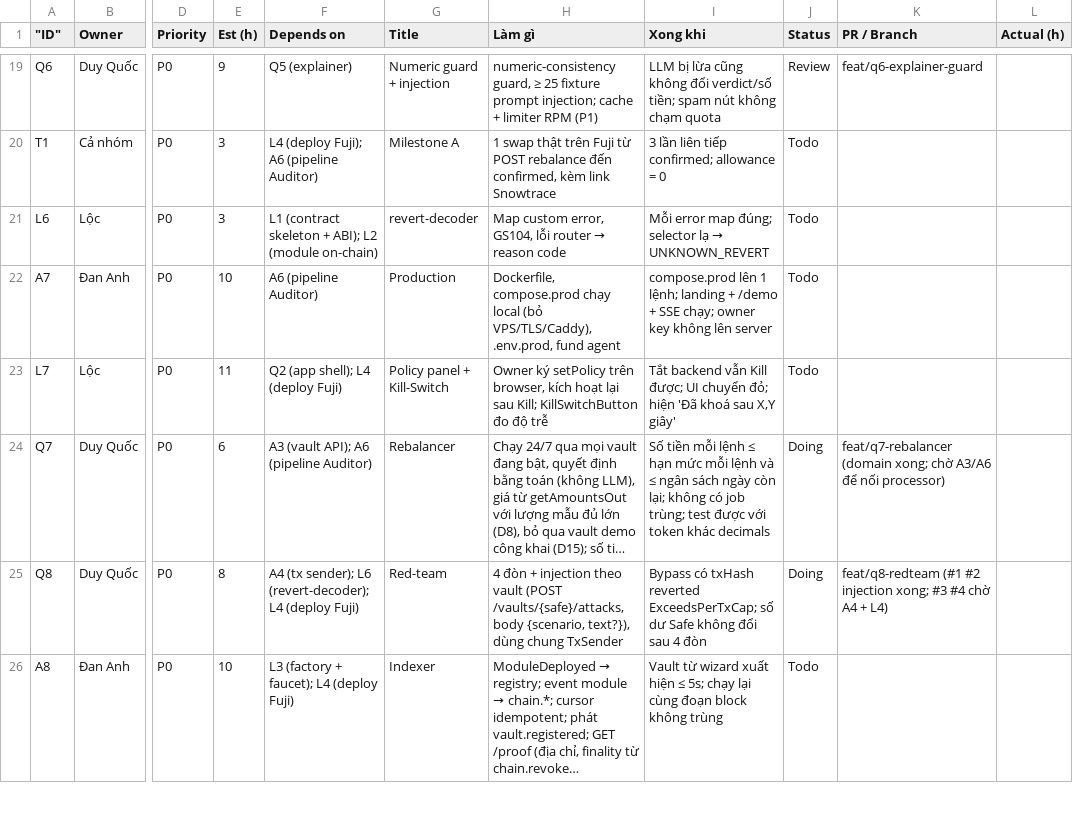
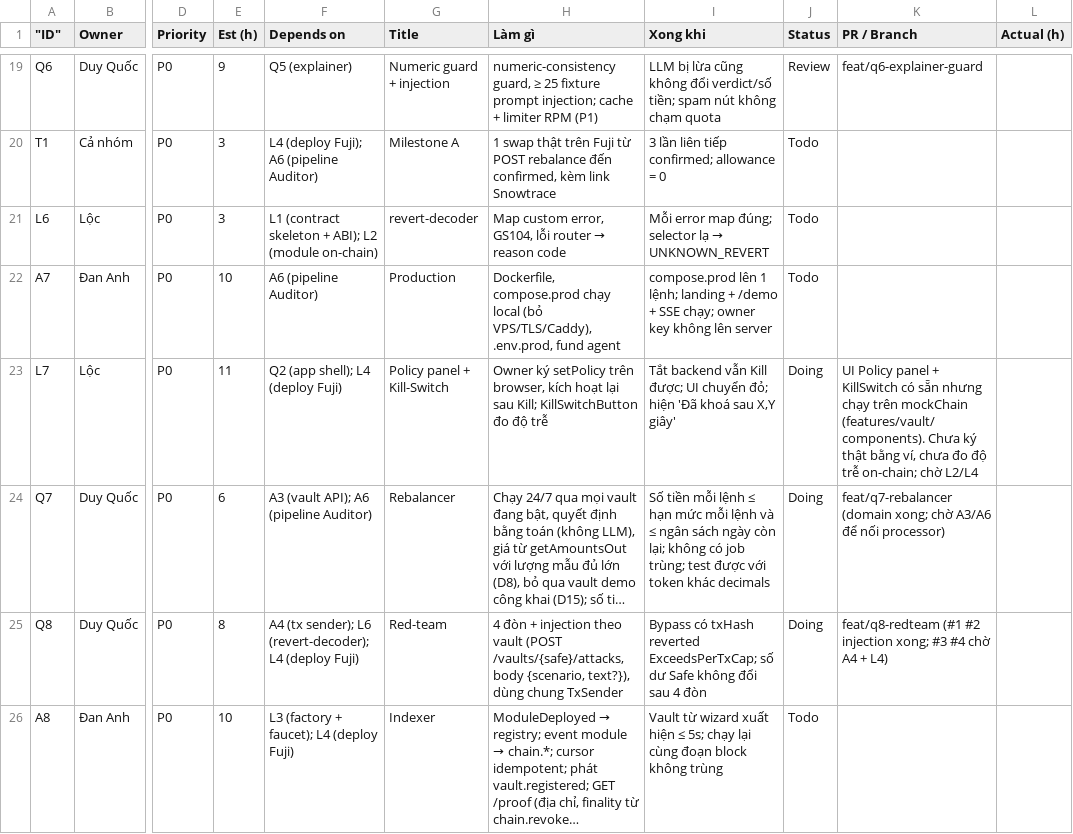
Before and after one commit to KidCute1412/AuraSentinel, a CSV file: docs/runbook/tasks.csv, drawn as a sheet; only a part is shown, gaps mark what is left out; long unchanged cells end in …; the diff covers the shown part only; the diff names each change by its address in the sheet, - before the commit and + after, or states it on an @@ line.

```diff
--- a/docs/runbook/tasks.csv
+++ b/docs/runbook/tasks.csv
-J23 (Status): Todo
+J23 (Status): Doing
-K23 (PR / Branch): (empty)
+K23 (PR / Branch): UI Policy panel + KillSwitch có sẵn nhưng chạy trên mockChain (features/vault/components). Chưa ký thật bằng ví, chưa đo độ trễ on-chain; chờ L2/L4
```
Also changed, not shown: 6 edited cells elsewhere in this file.
